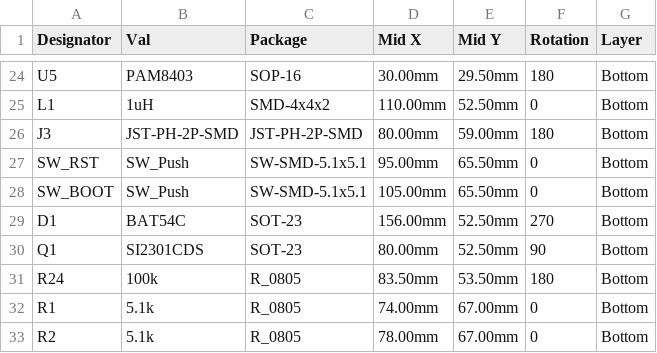
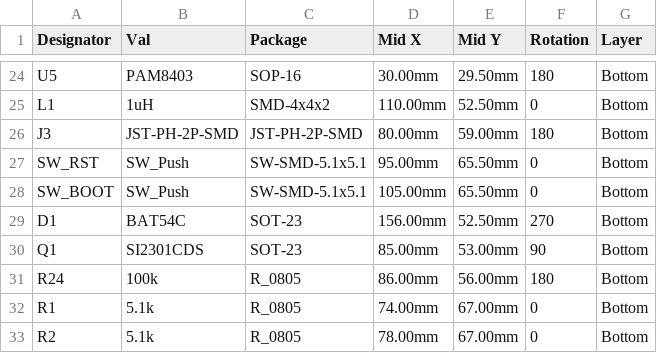
Before and after one commit to pjcau/esp32-emu-turbo, a CSV file: hardware/kicad/jlcpcb/cpl.csv, drawn as a sheet; only a part is shown, gaps mark what is left out.

```diff
--- a/hardware/kicad/jlcpcb/cpl.csv
+++ b/hardware/kicad/jlcpcb/cpl.csv
@@ -29,4 +29,4 @@ SW_BOOT,SW_Push,SW-SMD-5.1x5.1,105.00mm,65.50mm,0,Bottom
 D1,BAT54C,SOT-23,156.00mm,52.50mm,270,Bottom
-Q1,SI2301CDS,SOT-23,80.00mm,52.50mm,90,Bottom
-R24,100k,R_0805,83.50mm,53.50mm,180,Bottom
+Q1,SI2301CDS,SOT-23,85.00mm,53.00mm,90,Bottom
+R24,100k,R_0805,86.00mm,56.00mm,180,Bottom
 R1,5.1k,R_0805,74.00mm,67.00mm,0,Bottom
```
Also changed, not shown: release_jlcpcb/cpl.csv, 33 other files.
